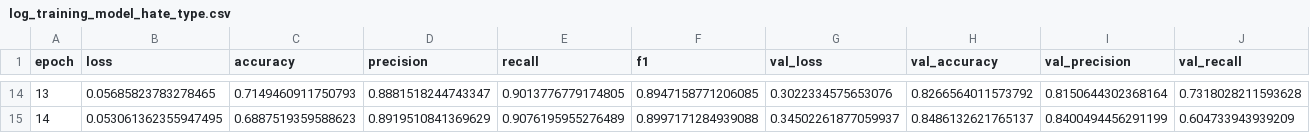
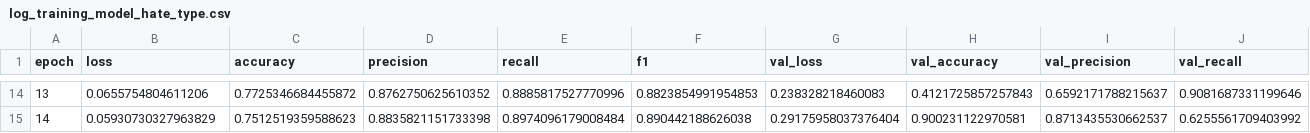
Before and after one commit to Antonio-Martella/Anti-Hating-Filter-with-Deep-Learning, a CSV file: results/hate_type/log_training_model_hate_type.csv, drawn as a sheet; only a part is shown, gaps mark what is left out; the diff covers the shown part only; the diff names each change by its address in the sheet, - before the commit and + after, or states it on an @@ line.

```diff
--- a/results/hate_type/log_training_model_hate_type.csv
+++ b/results/hate_type/log_training_model_hate_type.csv
-B14 (loss): 0.05685823783278465
+B14 (loss): 0.0655754804611206
-C14 (accuracy): 0.7149460911750793
+C14 (accuracy): 0.7725346684455872
-D14 (precision): 0.8881518244743347
+D14 (precision): 0.8762750625610352
-E14 (recall): 0.9013776779174805
+E14 (recall): 0.8885817527770996
-F14 (f1): 0.8947158771206085
+F14 (f1): 0.8823854991954853
-G14 (val_loss): 0.3022334575653076
+G14 (val_loss): 0.238328218460083
-H14 (val_accuracy): 0.8266564011573792
+H14 (val_accuracy): 0.4121725857257843
-I14 (val_precision): 0.8150644302368164
+I14 (val_precision): 0.6592171788215637
-J14 (val_recall): 0.7318028211593628
+J14 (val_recall): 0.9081687331199646
-B15 (loss): 0.053061362355947495
+B15 (loss): 0.05930730327963829
-C15 (accuracy): 0.6887519359588623
+C15 (accuracy): 0.7512519359588623
-D15 (precision): 0.8919510841369629
+D15 (precision): 0.8835821151733398
-E15 (recall): 0.9076195955276489
+E15 (recall): 0.8974096179008484
-F15 (f1): 0.8997171284939088
+F15 (f1): 0.890442188626038
-G15 (val_loss): 0.34502261877059937
+G15 (val_loss): 0.29175958037376404
-H15 (val_accuracy): 0.8486132621765137
+H15 (val_accuracy): 0.900231122970581
-I15 (val_precision): 0.8400494456291199
+I15 (val_precision): 0.8713435530662537
-J15 (val_recall): 0.604733943939209
+J15 (val_recall): 0.6255561709403992
```
Also changed, not shown: 122 edited cells elsewhere in this file, results/hate_type/metrics_report_on_test.csv, 15 other files.
